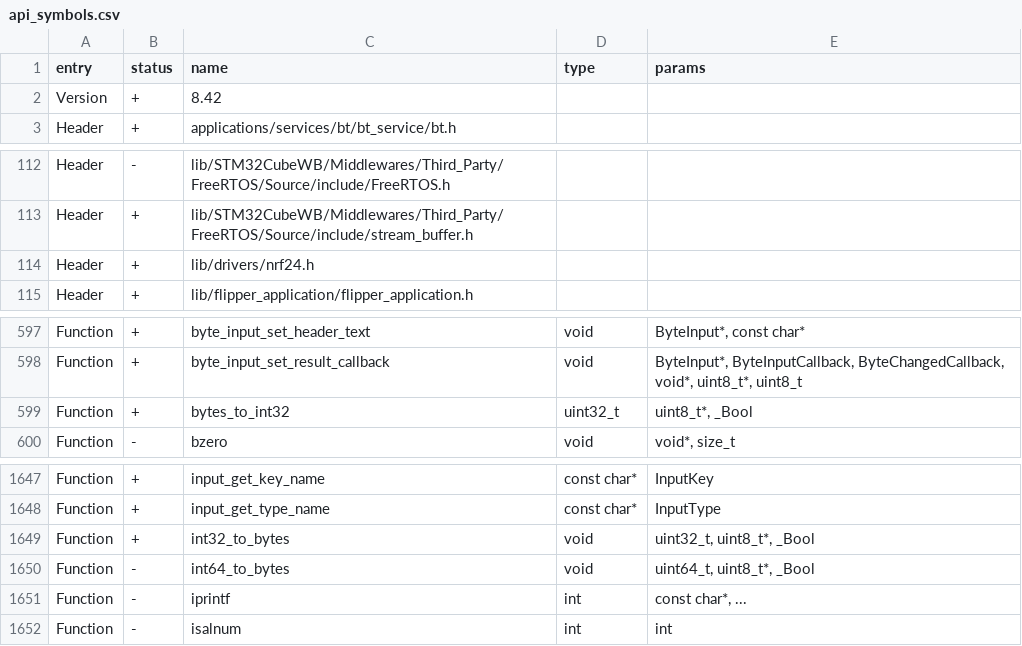
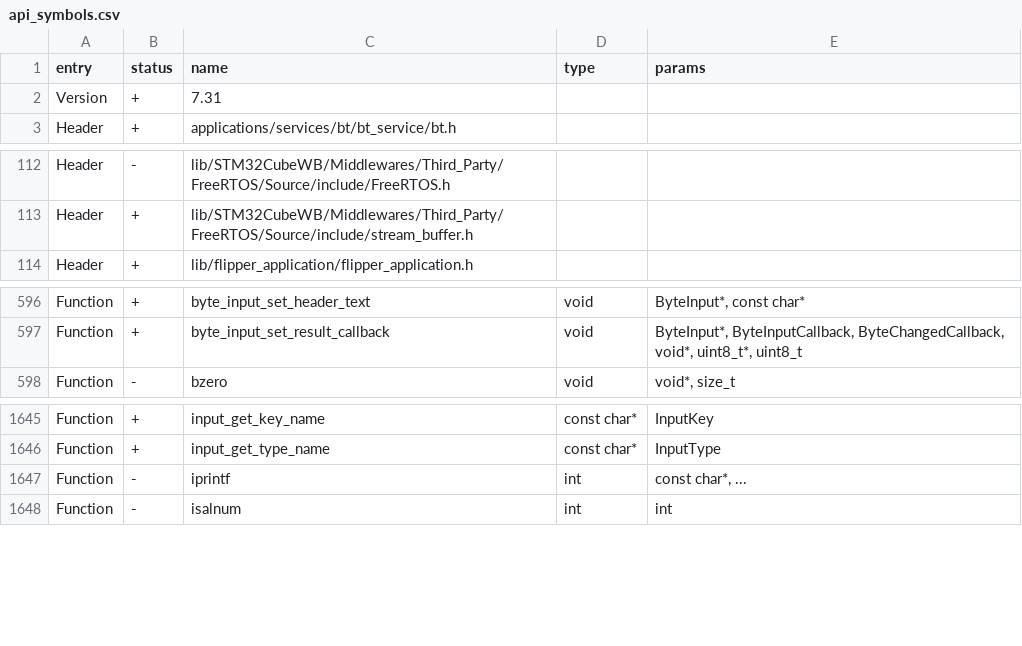
Before and after one commit to KuriGohan-Kamehameha/nXtreme-Firmware, a CSV file: firmware/targets/f7/api_symbols.csv, drawn as a sheet; only a part is shown, gaps mark what is left out; the diff covers the shown part only.

Commit message:
Move NRF24 driver into plugins, see desc
Major API version downgraded to official one, adding support for launching OFW apps on unleashed, part 1

```diff
--- a/firmware/targets/f7/api_symbols.csv
+++ b/firmware/targets/f7/api_symbols.csv
@@ -1,3 +1,3 @@
 entry,status,name,type,params
-Version,+,8.42,,
+Version,+,7.31,,
 Header,+,applications/services/bt/bt_service/bt.h,,
@@ -113,3 +113,2 @@ Header,-,lib/STM32CubeWB/Middlewares/Third_Party/FreeRTOS/Source/include/FreeRTO
 Header,+,lib/STM32CubeWB/Middlewares/Third_Party/FreeRTOS/Source/include/stream_buffer.h,,
-Header,+,lib/drivers/nrf24.h,,
 Header,+,lib/flipper_application/flipper_application.h,,
@@ -598,3 +597,2 @@ Function,+,byte_input_set_header_text,void,"ByteInput*, const char*"
 Function,+,byte_input_set_result_callback,void,"ByteInput*, ByteInputCallback, ByteChangedCallback, void*, uint8_t*, uint8_t"
-Function,+,bytes_to_int32,uint32_t,"uint8_t*, _Bool"
 Function,-,bzero,void,"void*, size_t"
@@ -1648,4 +1646,2 @@ Function,+,input_get_key_name,const char*,InputKey
 Function,+,input_get_type_name,const char*,InputType
-Function,+,int32_to_bytes,void,"uint32_t, uint8_t*, _Bool"
-Function,-,int64_to_bytes,void,"uint64_t, uint8_t*, _Bool"
 Function,-,iprintf,int,"const char*, ..."
```
Also changed, not shown: 30 removed rows elsewhere in this file, 7 other files.
